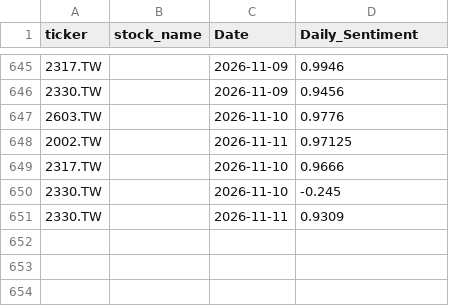
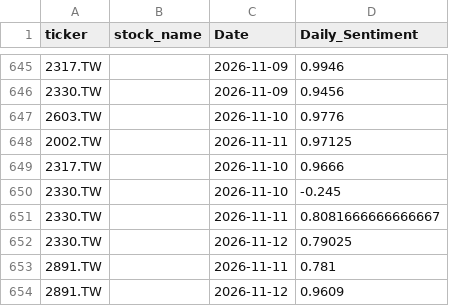
Before and after one commit to tKe1vin/daily-news, a CSV file: sentiment_features_2026.csv, drawn as a sheet; only a part is shown, gaps mark what is left out.

```diff
--- a/sentiment_features_2026.csv
+++ b/sentiment_features_2026.csv
@@ -650,2 +650,5 @@
 2330.TW,,2026-11-10,-0.245
-2330.TW,,2026-11-11,0.9309
+2330.TW,,2026-11-11,0.8081666666666667
+2330.TW,,2026-11-12,0.79025
+2891.TW,,2026-11-11,0.781
+2891.TW,,2026-11-12,0.9609
```
